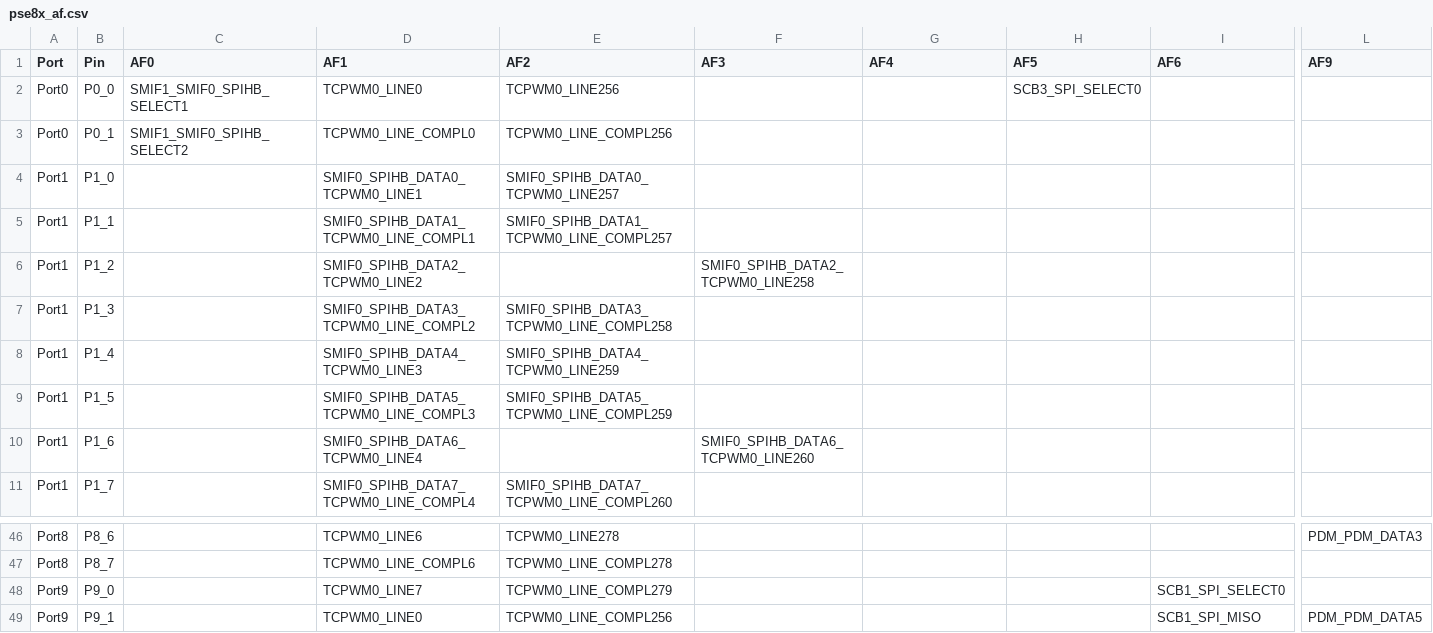
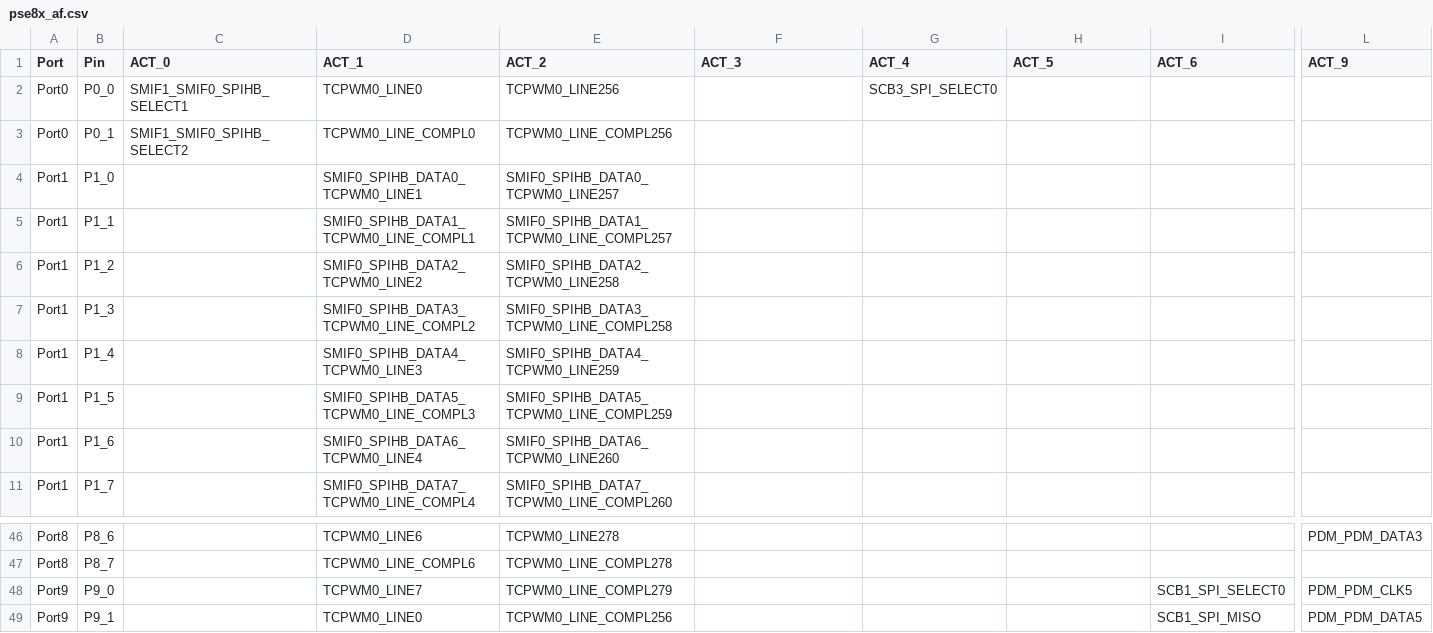
Before and after one commit to Infineon/micropython-psoc-edge, a CSV file: ports/psoc-edge/boards/pse8x_af.csv, drawn as a sheet; only a part is shown, gaps mark what is left out; the diff covers the shown part only; the diff names each change by its address in the sheet, - before the commit and + after, or states it on an @@ line.

```diff
--- a/ports/psoc-edge/boards/pse8x_af.csv
+++ b/ports/psoc-edge/boards/pse8x_af.csv
-C1: AF0
+C1: ACT_0
-D1: AF1
+D1: ACT_1
-E1: AF2
+E1: ACT_2
-F1: AF3
+F1: ACT_3
-G1: AF4
+G1: ACT_4
-H1: AF5
+H1: ACT_5
-I1: AF6
+I1: ACT_6
-L1: AF9
+L1: ACT_9
-G2 (ACT_4): (empty)
+G2 (ACT_4): SCB3_SPI_SELECT0
-H2 (ACT_5): SCB3_SPI_SELECT0
+H2 (ACT_5): (empty)
-E6 (ACT_2): (empty)
+E6 (ACT_2): SMIF0_SPIHB_DATA2_TCPWM0_LINE258
-F6 (ACT_3): SMIF0_SPIHB_DATA2_TCPWM0_LINE258
+F6 (ACT_3): (empty)
-E10 (ACT_2): (empty)
+E10 (ACT_2): SMIF0_SPIHB_DATA6_TCPWM0_LINE260
-F10 (ACT_3): SMIF0_SPIHB_DATA6_TCPWM0_LINE260
+F10 (ACT_3): (empty)
-L48 (ACT_9): (empty)
+L48 (ACT_9): PDM_PDM_CLK5
```
Also changed, not shown: 8 edited cells elsewhere in this file.
